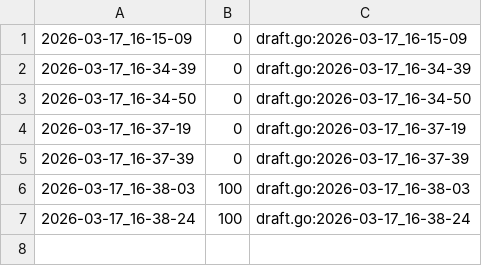
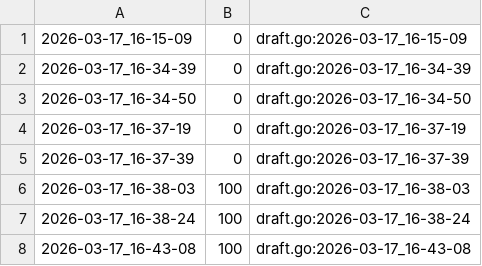
Before and after one commit to qxcode-course/ed-seg-bloco-a-Nalu2, a CSV file: .tko/track/ed@apagando/track.csv, drawn as a sheet.

```diff
--- a/.tko/track/ed@apagando/track.csv
+++ b/.tko/track/ed@apagando/track.csv
@@ -7 +7,2 @@
 2026-03-17_16-38-24,100,draft.go:2026-03-17_16-38-24
+2026-03-17_16-43-08,100,draft.go:2026-03-17_16-43-08
```
Also changed, not shown: 10 other files.
